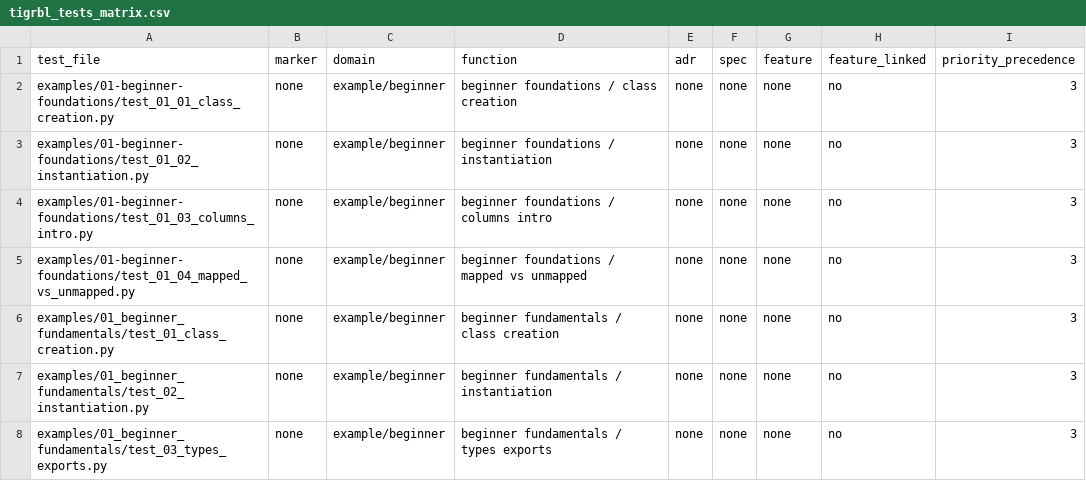
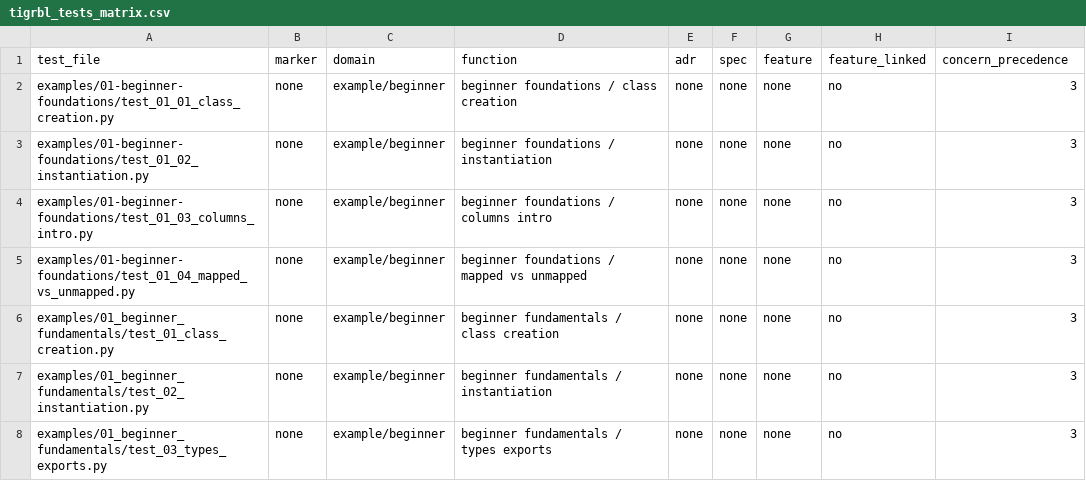
Before and after one commit to tigrbl/tigrbl, a CSV file: reports/tigrbl_tests_matrix.csv, drawn as a sheet; only a part is shown.

```diff
--- a/reports/tigrbl_tests_matrix.csv
+++ b/reports/tigrbl_tests_matrix.csv
@@ -1,2 +1,2 @@
-test_file,marker,domain,function,adr,spec,feature,feature_linked,priority_precedence
+test_file,marker,domain,function,adr,spec,feature,feature_linked,concern_precedence
 examples/01-beginner-foundations/test_01_01_class_creation.py,none,example/beginner,beginner foundations / class creation,none,none,none,no,3
```
Also changed, not shown: reports/tigrbl_tests_matrix_active_transport_dispatch_boundary.csv, reports/tigrbl_tests_matrix_core_unlinked.csv, 39 other files.
